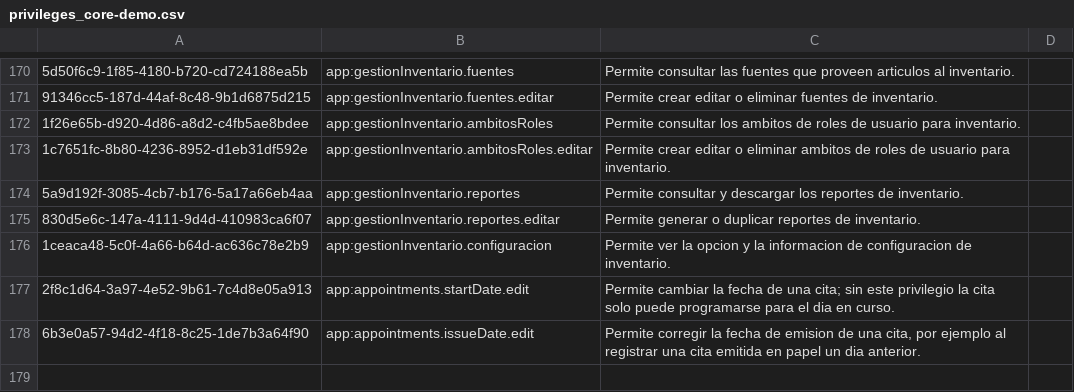
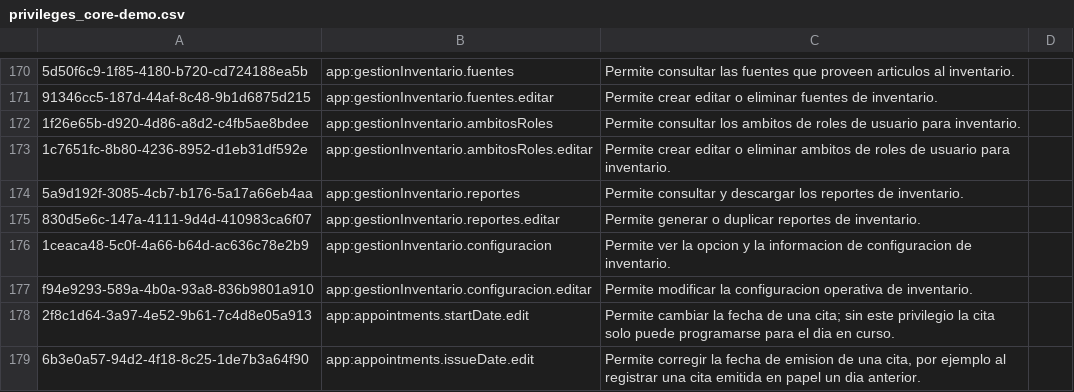
Before and after one commit to PROYECTO-SANTACLOTILDE/sihsalus-content-referenceapplication, a CSV file: configuration/backend_configuration/privileges/privileges_core-demo.csv, drawn as a sheet; only a part is shown, gaps mark what is left out; the diff names each change by its address in the sheet, - before the commit and + after, or states it on an @@ line.

```diff
--- a/configuration/backend_configuration/privileges/privileges_core-demo.csv
+++ b/configuration/backend_configuration/privileges/privileges_core-demo.csv
+row 177: f94e9293-589a-4b0a-93a8-836b9801a910 | app:gestionInventario.configuracion.editar | Permite modificar la configuracion operativa de inventario.
```
Also changed, not shown: configuration/backend_configuration/roles/roles-core.csv, 8 other files.
